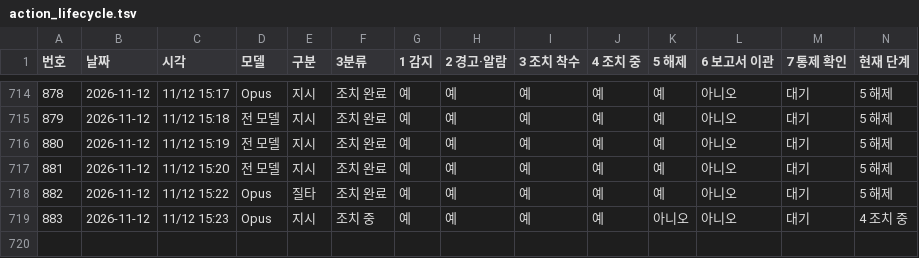
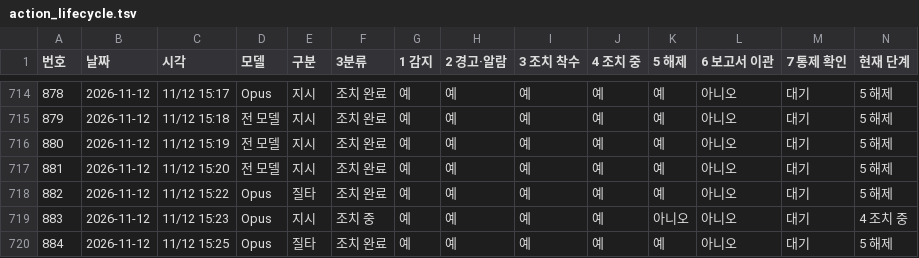
Before and after one commit to Kimsoowhan/hiven-ai-site, a TSV file: cowork/ctl/action_lifecycle.tsv, drawn as a sheet; only a part is shown, gaps mark what is left out.

```diff
--- a/cowork/ctl/action_lifecycle.tsv
+++ b/cowork/ctl/action_lifecycle.tsv
@@ -719 +719,2 @@
 883	2026-11-12	11/12 15:23	Opus	지시	조치 중	예	예	예	예	아니오	아니오	대기	4 조치 중
+884	2026-11-12	11/12 15:25	Opus	질타	조치 완료	예	예	예	예	예	아니오	대기	5 해제
```
Also changed, not shown: cowork/ctl/command_ledger.tsv, cowork/ctl/model_control_history.tsv, 3 other files.
